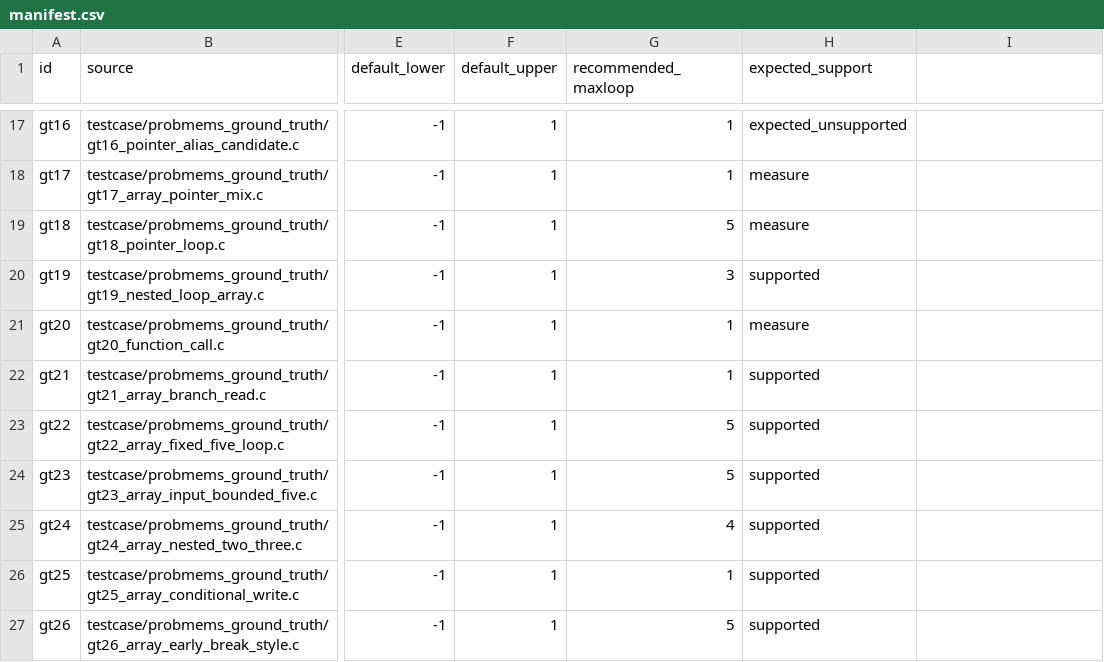
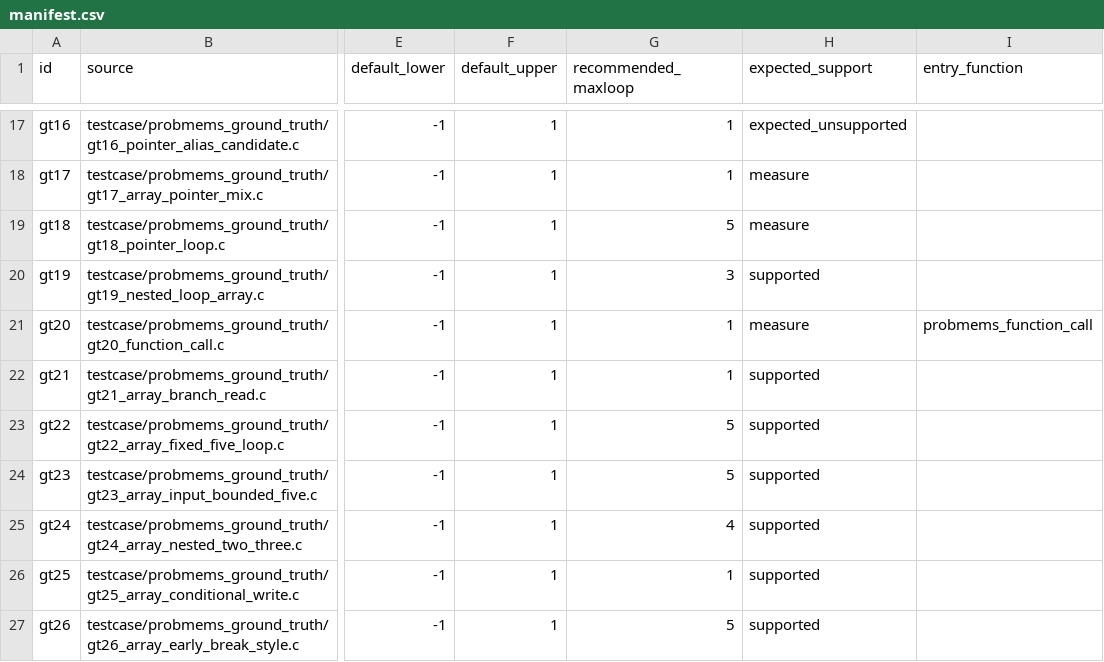
Before and after one commit to Z769018860/eppather, a CSV file: testcase/probmems_ground_truth/manifest.csv, drawn as a sheet; only a part is shown, gaps mark what is left out; the diff names each change by its address in the sheet, - before the commit and + after, or states it on an @@ line.

Commit message:
Report composed program-level ProbMEMS metrics
* fix: use program-level metrics for multi-function inputs (C/syntax/SyntaxNamePrinter.cpp)

* fix: use program-level metrics for multi-function inputs (tools/run_probmems_adaptive_dataset.sh)

* fix: use program-level metrics for multi-function inputs (testcase/probmems_ground_truth/manifest.csv)

* fix: use program-level metrics for multi-function inputs (.github/workflows/probmems-multifunction-oracle.yml)

* fix: report program-level path count

* fix: report program-level path count

```diff
--- a/testcase/probmems_ground_truth/manifest.csv
+++ b/testcase/probmems_ground_truth/manifest.csv
-I1: (empty)
+I1: entry_function
-I21 (entry_function): (empty)
+I21 (entry_function): probmems_function_call
```
Also changed, not shown: 3 other files.
